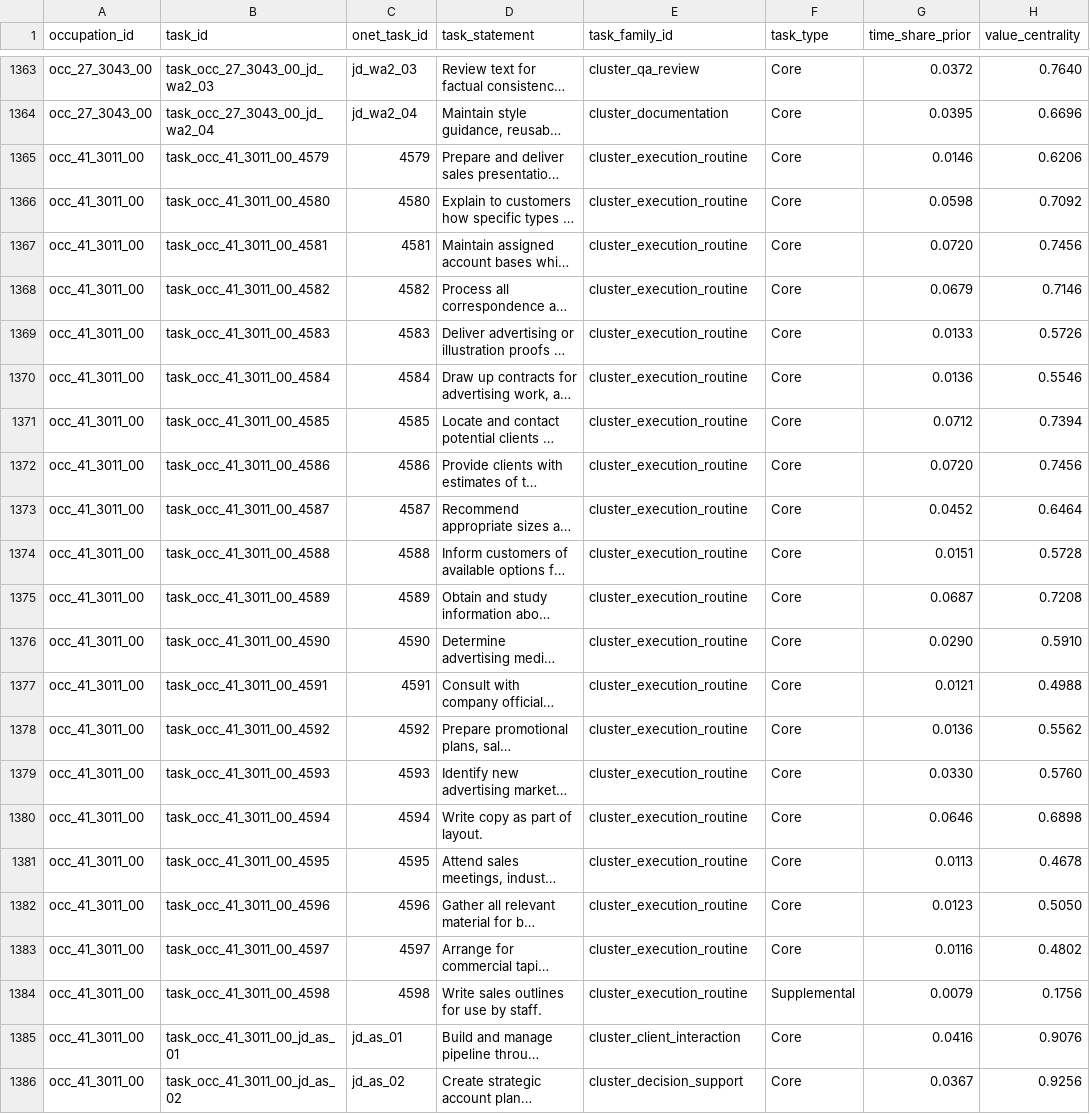
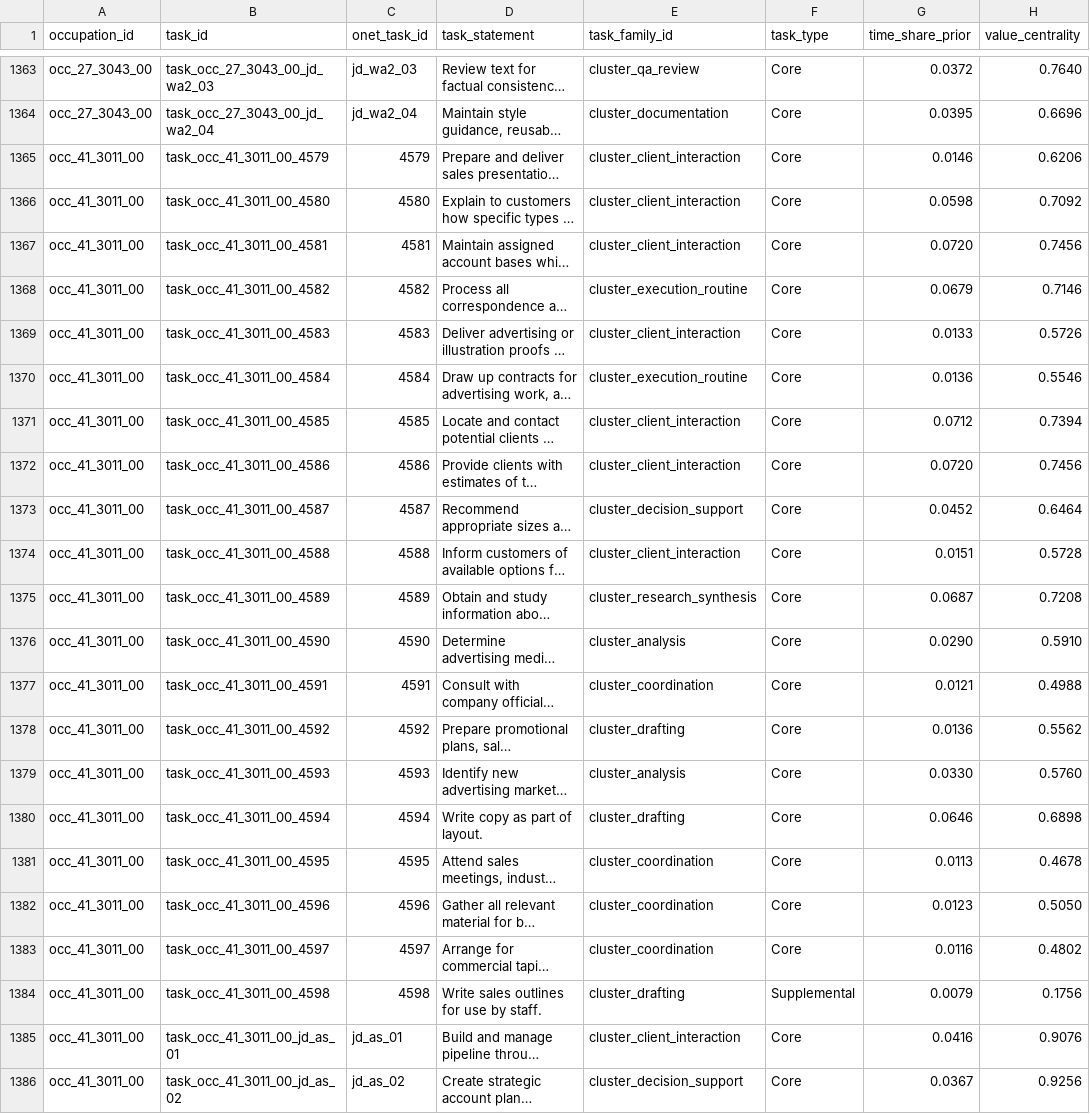
Before and after one commit to wrenthejewels/DLYJ, a CSV file: data/normalized/occupation_task_inventory.csv, drawn as a sheet; only a part is shown, gaps mark what is left out; long unchanged cells end in …; the diff covers the shown part only; the diff names each change by its address in the sheet, - before the commit and + after, or states it on an @@ line.

```diff
--- a/data/normalized/occupation_task_inventory.csv
+++ b/data/normalized/occupation_task_inventory.csv
-E1365:E1367 (task_family_id): cluster_execution_routine
+E1365:E1367 (task_family_id): cluster_client_interaction
-E1369 (task_family_id): cluster_execution_routine
+E1369 (task_family_id): cluster_client_interaction
-E1371:E1372 (task_family_id): cluster_execution_routine
+E1371:E1372 (task_family_id): cluster_client_interaction
-E1373 (task_family_id): cluster_execution_routine
+E1373 (task_family_id): cluster_decision_support
-E1374 (task_family_id): cluster_execution_routine
+E1374 (task_family_id): cluster_client_interaction
-E1375 (task_family_id): cluster_execution_routine
+E1375 (task_family_id): cluster_research_synthesis
-E1376 (task_family_id): cluster_execution_routine
+E1376 (task_family_id): cluster_analysis
-E1377 (task_family_id): cluster_execution_routine
+E1377 (task_family_id): cluster_coordination
-E1378 (task_family_id): cluster_execution_routine
+E1378 (task_family_id): cluster_drafting
-E1379 (task_family_id): cluster_execution_routine
+E1379 (task_family_id): cluster_analysis
-E1380 (task_family_id): cluster_execution_routine
+E1380 (task_family_id): cluster_drafting
-E1381:E1383 (task_family_id): cluster_execution_routine
+E1381:E1383 (task_family_id): cluster_coordination
-E1384 (task_family_id): cluster_execution_routine
+E1384 (task_family_id): cluster_drafting
```
Also changed, not shown: 56 edited cells elsewhere in this file, data/normalized/occupation_structural_calibration_targets.csv, 2 other files.
